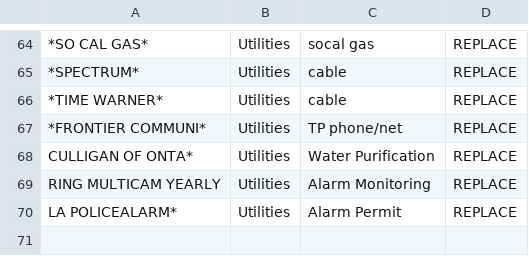
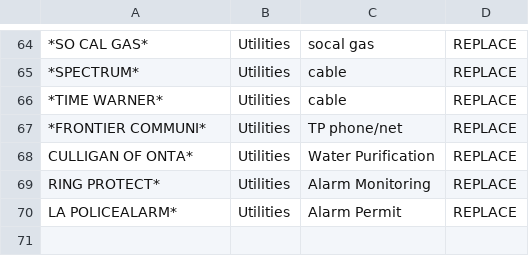
Before and after one commit to markkampe/Financial, a CSV file: Statements/rules.csv, drawn as a sheet; only a part is shown, gaps mark what is left out.

Commit message:
Ring service rename

```diff
--- a/Statements/rules.csv
+++ b/Statements/rules.csv
@@ -68,3 +68,3 @@
 "CULLIGAN OF ONTA*", Utilities, "Water Purification", REPLACE
-"RING MULTICAM YEARLY", Utilities, "Alarm Monitoring", REPLACE
+"RING PROTECT*", Utilities, "Alarm Monitoring", REPLACE
 "LA POLICEALARM*", Utilities, "Alarm Permit", REPLACE
```
